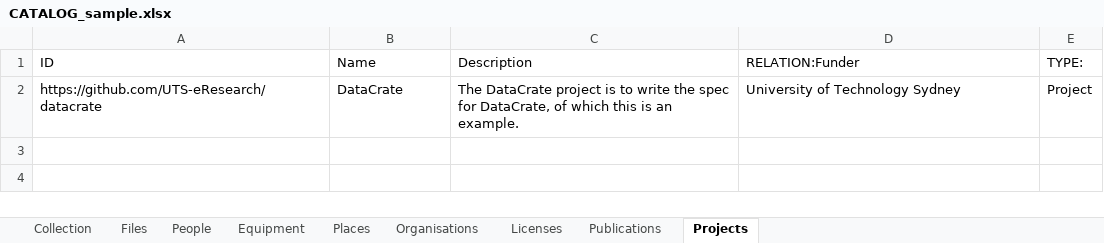
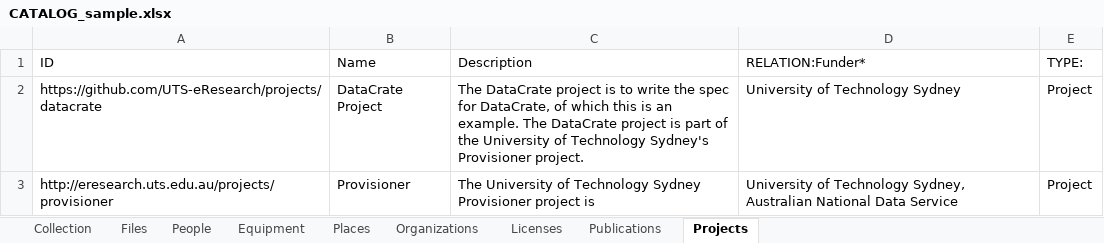
Before and after one commit to spikelynch/CalcyteJS, an Excel workbook: test_data/sample/CATALOG_sample.xlsx, sheet Projects, drawn as a sheet; values as stored, in another font and other column widths than the file's, no borders; the diff names each change by its address in the sheet, - before the commit and + after, or states it on an @@ line.

Commit message:
Updated README, a few updates to sample data set

```diff
--- a/test_data/sample/CATALOG_sample.xlsx (sheet Projects)
+++ b/test_data/sample/CATALOG_sample.xlsx (sheet Projects)
-sheet tab: Organisations
+sheet tab: Organizations
-D1: RELATION:Funder
+D1: RELATION:Funder*
-A2 (ID): https://github.com/UTS-eResearch/datacrate
+A2 (ID): https://github.com/UTS-eResearch/projects/datacrate
-B2 (Name): DataCrate
+B2 (Name): DataCrate Project
-C2 (Description): …an example.
+C2 (Description): …an example. The DataCrate project is part of the University of Technology Sydney's Provisioner project.
+row 3: http://eresearch.uts.edu.au/projects/provisioner | Provisioner | The University of Technology Sydney Provisioner project is | University of Technology Sydney, Australian National Data Service | Project
```
Also changed, not shown: sheet Publications, sheet Organizations, sheet Files, sheet Equipment, sheet Licenses, test_data/Glop_Pot/CATALOG_glop_pot.xlsx, test_data/Glop_Pot/asf/CATALOG_asf.xlsx, 11 other files.
